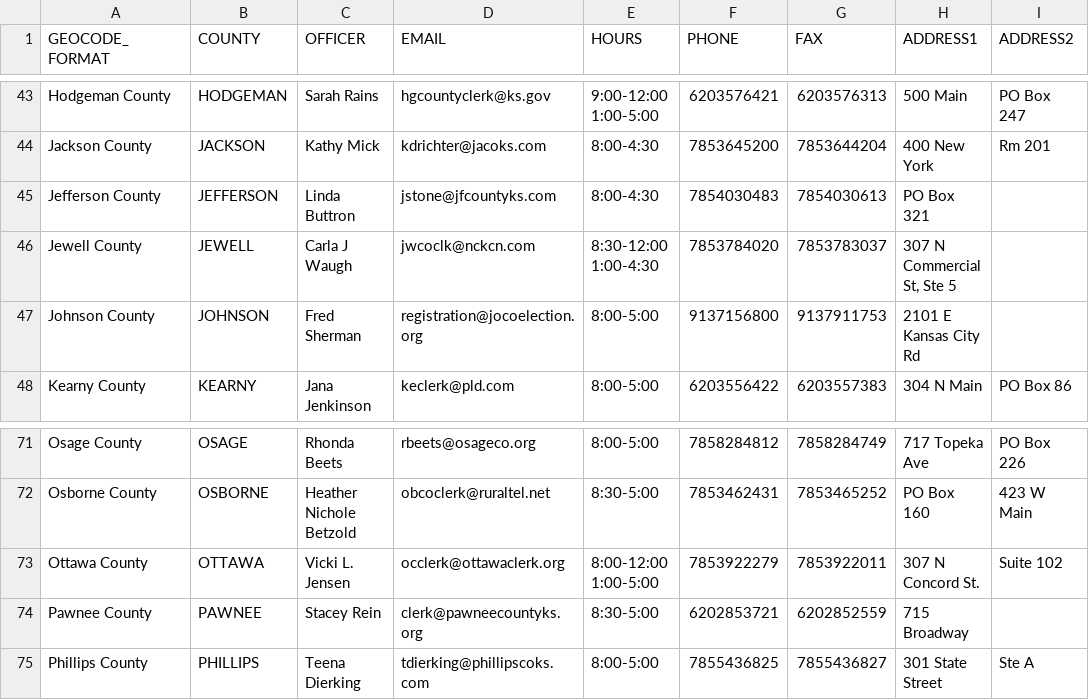
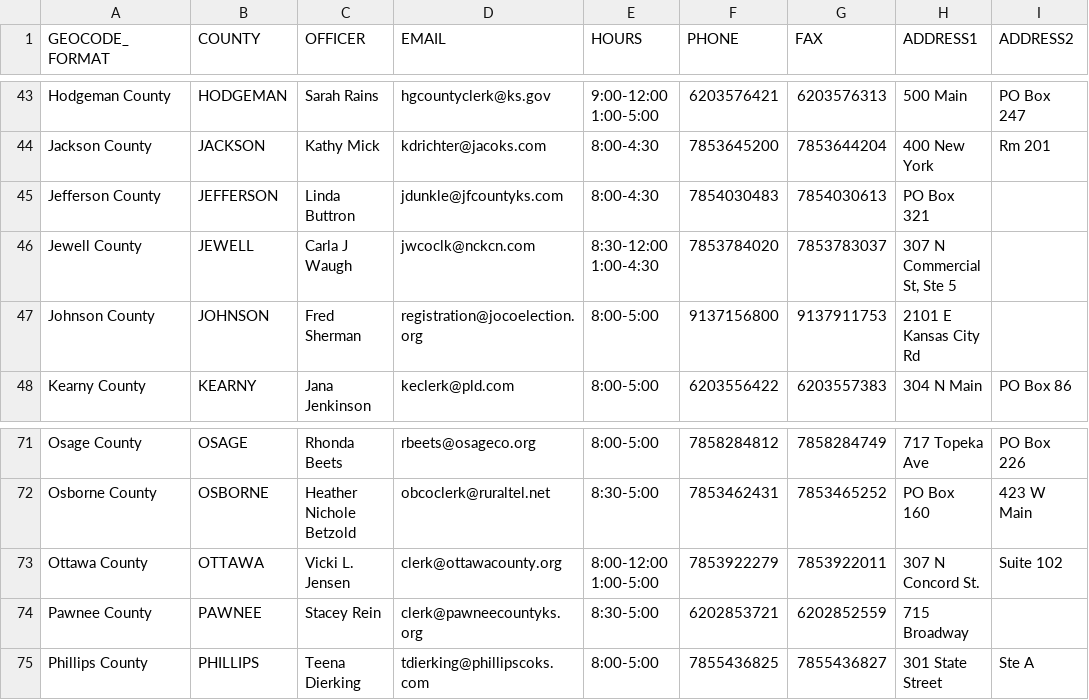
Before and after one commit to BlueprintKansas/ksvotes.org, a CSV file: county-clerks.csv, drawn as a sheet; only a part is shown, gaps mark what is left out; the diff names each change by its address in the sheet, - before the commit and + after, or states it on an @@ line.

Commit message:
Update county-clerks.csv (#645)

```diff
--- a/county-clerks.csv
+++ b/county-clerks.csv
-D45 (EMAIL): jstone@jfcountyks.com
+D45 (EMAIL): jdunkle@jfcountyks.com
-D73 (EMAIL): occlerk@ottawaclerk.org
+D73 (EMAIL): clerk@ottawacounty.org
```
